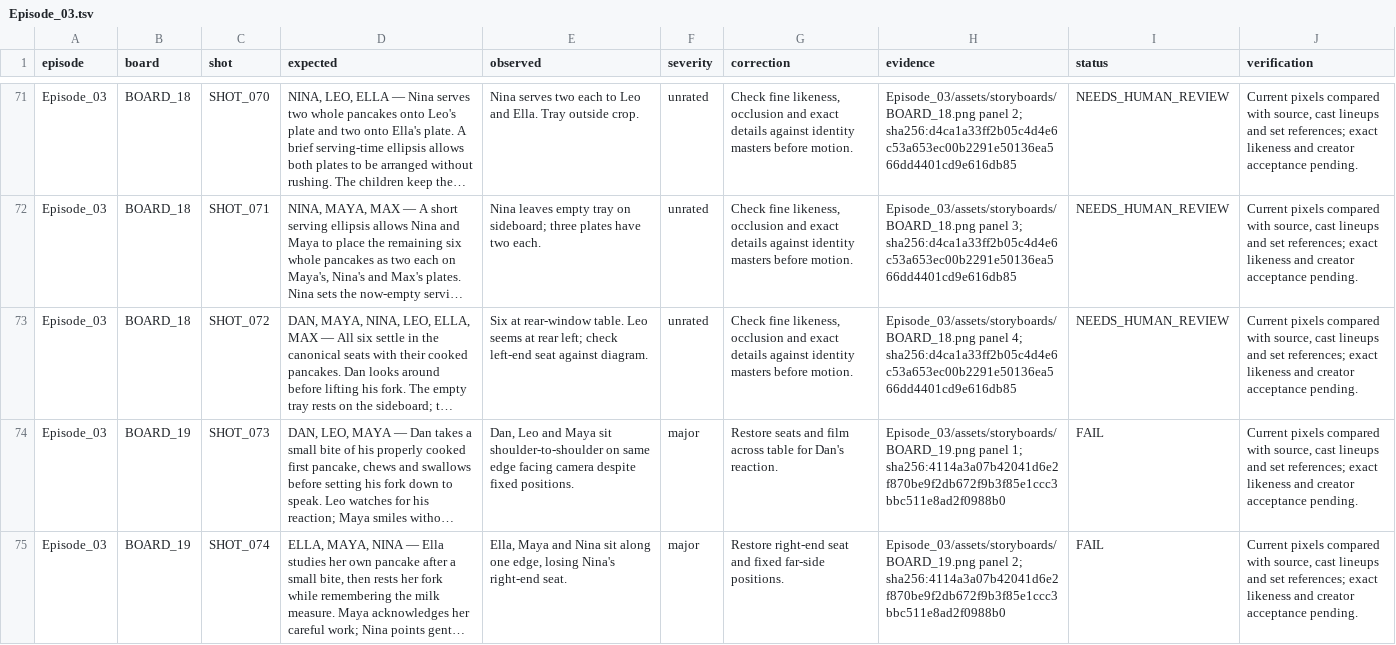
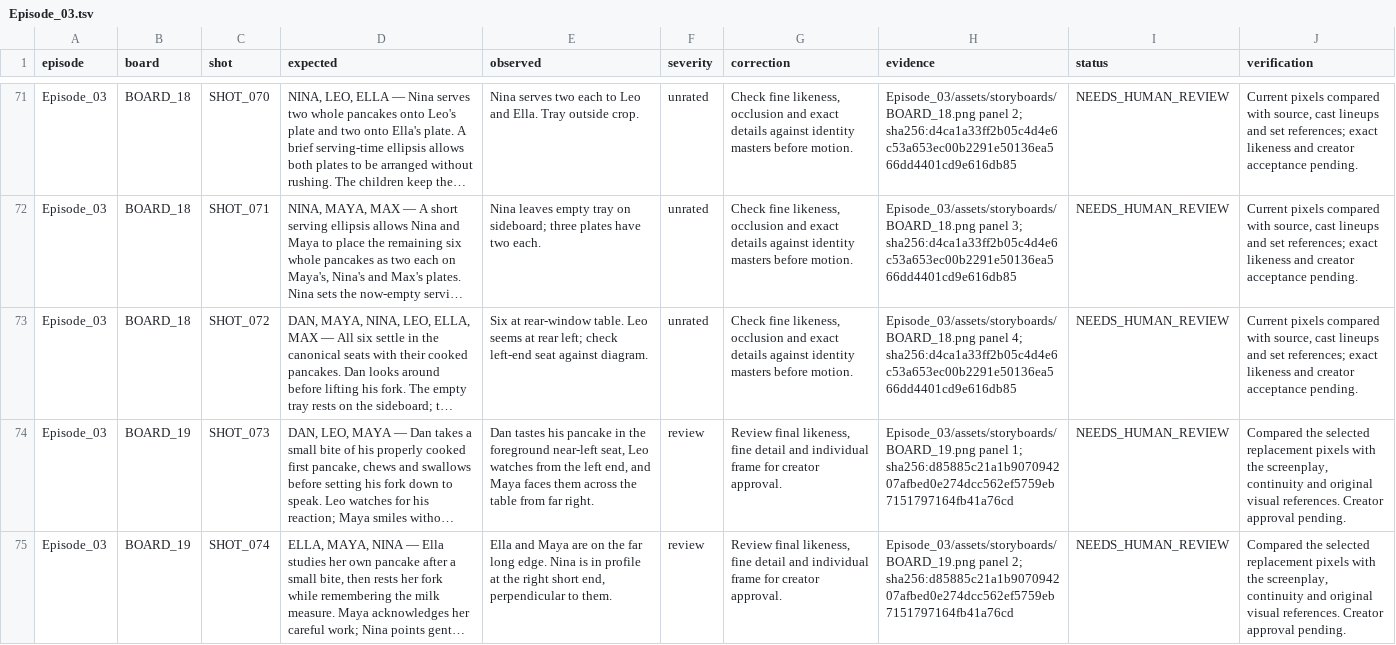
Before and after one commit to anneshabiswaas22-collab/ai-story-building, a TSV file: docs/qa/Episode_03.tsv, drawn as a sheet; only a part is shown, gaps mark what is left out; long unchanged cells end in …; the diff covers the shown part only; the diff names each change by its address in the sheet, - before the commit and + after, or states it on an @@ line.

Commit message:
Repair Episode 03 storyboard 19: breakfast seats and vase

```diff
--- a/docs/qa/Episode_03.tsv
+++ b/docs/qa/Episode_03.tsv
-E74 (observed): Dan, Leo and Maya sit shoulder-to-shoulder on same edge facing camera despite fixed positions.
+E74 (observed): Dan tastes his pancake in the foreground near-left seat, Leo watches from the left end, and Maya faces them across the table from far right.
-F74:F75 (severity): major
+F74:F75 (severity): review
-G74 (correction): Restore seats and film across table for Dan's reaction.
+G74 (correction): Review final likeness, fine detail and individual frame for creator approval.
-H74 (evidence): …panel 1; sha256:4114a3a07b42041d6e2f870be9f2db672f9b3f85e1ccc3bbc511e8ad2f0988b0
+H74 (evidence): …panel 1; sha256:d85885c21a1b907094207afbed0e274dcc562ef5759eb7151797164fb41a76cd
-I74:I75 (status): FAIL
+I74:I75 (status): NEEDS_HUMAN_REVIEW
-J74:J75 (verification): Current pixels compared with source, cast lineups and set references; exact likeness and creator acceptance pending.
+J74:J75 (verification): Compared the selected replacement pixels with the screenplay, continuity and original visual references. Creator approval pending.
-E75 (observed): Ella, Maya and Nina sit along one edge, losing Nina's right-end seat.
+E75 (observed): Ella and Maya are on the far long edge. Nina is in profile at the right short end, perpendicular to them.
-G75 (correction): Restore right-end seat and fixed far-side positions.
+G75 (correction): Review final likeness, fine detail and individual frame for creator approval.
-H75 (evidence): …panel 2; sha256:4114a3a07b42041d6e2f870be9f2db672f9b3f85e1ccc3bbc511e8ad2f0988b0
+H75 (evidence): …panel 2; sha256:d85885c21a1b907094207afbed0e274dcc562ef5759eb7151797164fb41a76cd
```
Also changed, not shown: 12 edited cells elsewhere in this file, 4 other files.
